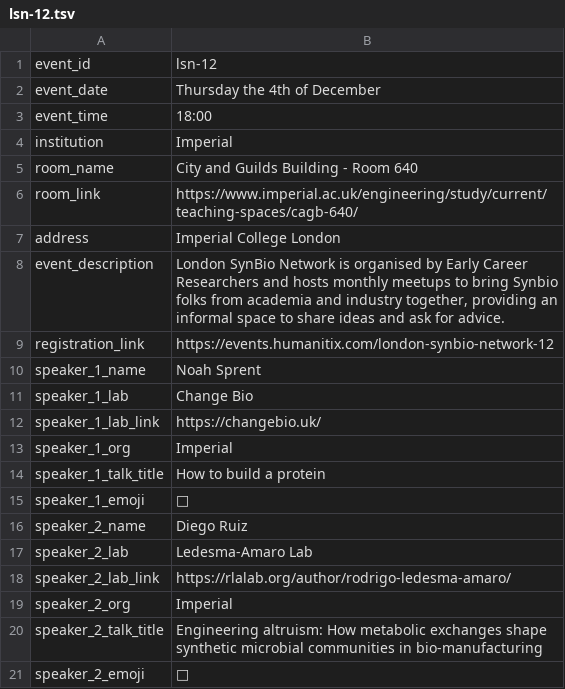
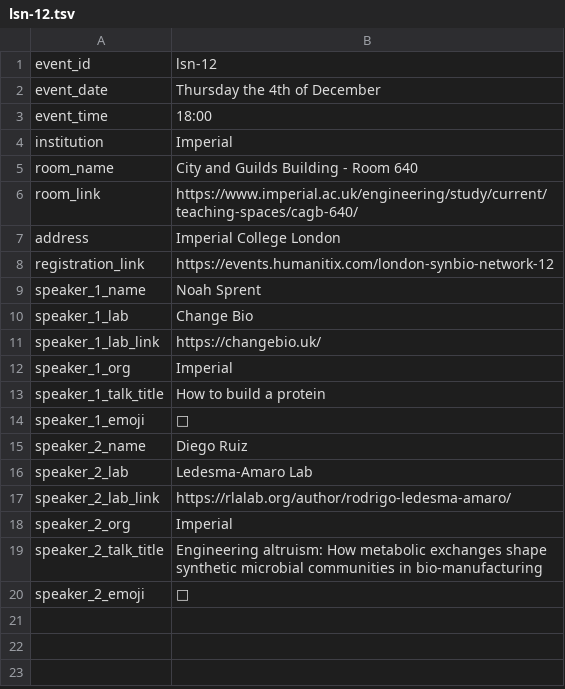
Before and after one commit to manulera/lsn-events, a TSV file: data/lsn-12.tsv, drawn as a sheet; the diff names each change by its address in the sheet, - before the commit and + after, or states it on an @@ line.

```diff
--- a/data/lsn-12.tsv
+++ b/data/lsn-12.tsv
-row 8: event_description | London SynBio Network is organised by Early Career Researchers and hosts monthly meetups to bring Synbio folks from academia and industry together, providing an informal space to share ideas and ask for advice.
```
Also changed, not shown: 4 other files.
